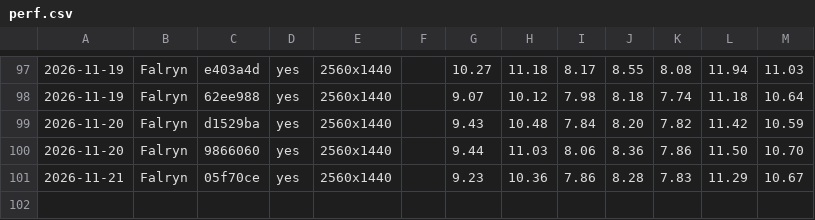
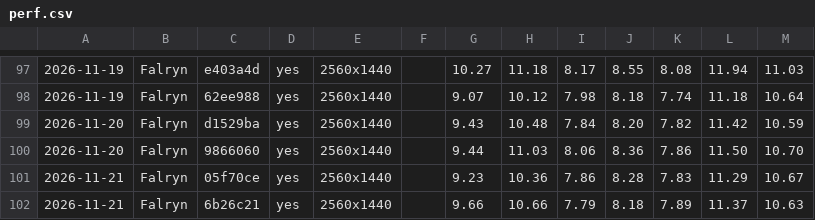
Before and after one commit to viridia/panoply, a CSV file: docs/perf.csv, drawn as a sheet; only a part is shown, gaps mark what is left out; the diff names each change by its address in the sheet, - before the commit and + after, or states it on an @@ line.

```diff
--- a/docs/perf.csv
+++ b/docs/perf.csv
+row 102: 2026-11-21 | Falryn | 6b26c21 | yes | 2560x1440 |  | 9.66 | 10.66 | 7.79 | 8.18 | 7.89 | 11.37 | 10.63
```
Also changed, not shown: 5 other files.
